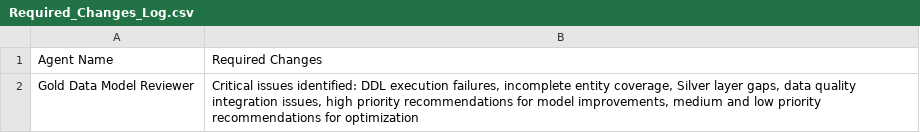
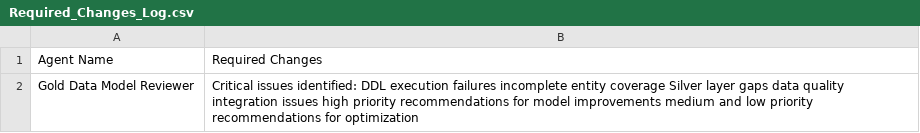
Before and after one commit to GeethaSravanKaja/zoom_POC, a CSV file: Gold_Output/Required_Changes_Log.csv, drawn as a sheet.

Commit message:
Add or update file: Required_Changes_Log.csv

```diff
--- a/Gold_Output/Required_Changes_Log.csv
+++ b/Gold_Output/Required_Changes_Log.csv
@@ -1,2 +1,2 @@
 Agent Name,Required Changes
-Gold Data Model Reviewer,"Critical issues identified: DDL execution failures, incomplete entity coverage, Silver layer gaps, data quality integration issues, high priority recommendations for model improvements, medium and low priority recommendations for optimization"
+Gold Data Model Reviewer,"Critical issues identified: DDL execution failures incomplete entity coverage Silver layer gaps data quality integration issues high priority recommendations for model improvements medium and low priority recommendations for optimization"
```
